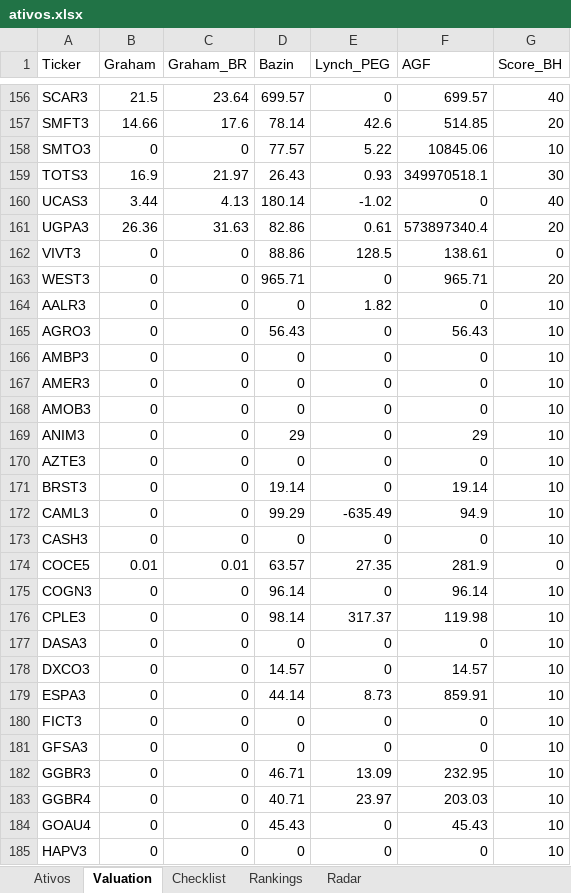
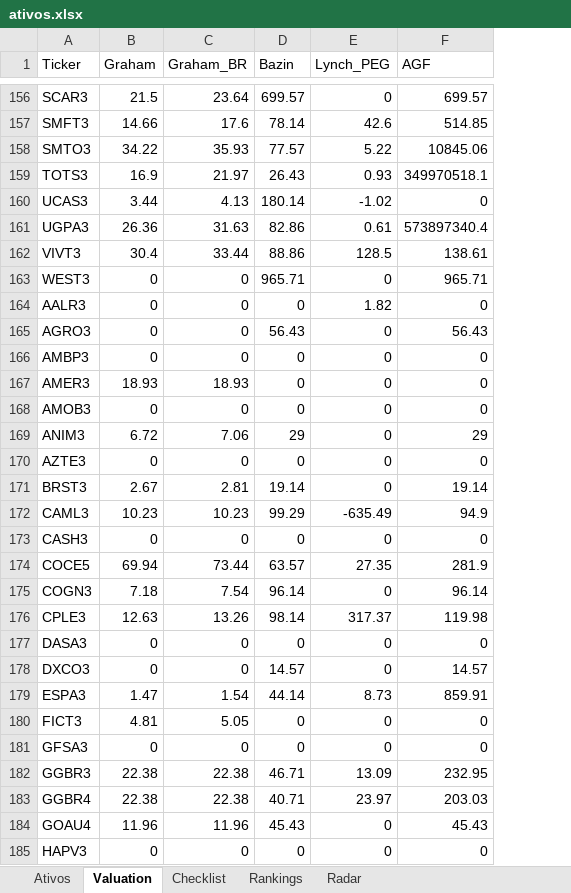
Before and after one commit to carlossobral/sobral_invest, an Excel workbook: ativos.xlsx, sheet Valuation, drawn as a sheet; only a part is shown, gaps mark what is left out; values as stored, in another font and other column widths than the file's, no cell formats; removed rows and columns are numbered as before the commit, all else as after; the diff covers the shown part only; the diff names each change by its address in the sheet, - before the commit and + after, or states it on an @@ line.

```diff
--- a/ativos.xlsx (sheet Valuation)
+++ b/ativos.xlsx (sheet Valuation)
-column G (Score_BH), rows 156-185: 40 | 20 | 10 | 30 | 40 | 20 | 0 | 20 | 10 | 10 | 10 | 10 | 10 | 10 | 10 | 10 | 10 | 10 | 0 | 10 | 10 | 10 | 10 | 10 | 10 | 10 | 10 | 10 | 10 | 10
-B158 (Graham): 0
+B158 (Graham): 34.22
-C158 (Graham_BR): 0
+C158 (Graham_BR): 35.93
-B162 (Graham): 0
+B162 (Graham): 30.4
-C162 (Graham_BR): 0
+C162 (Graham_BR): 33.44
-B167 (Graham): 0
+B167 (Graham): 18.93
-C167 (Graham_BR): 0
+C167 (Graham_BR): 18.93
-B169 (Graham): 0
+B169 (Graham): 6.72
-C169 (Graham_BR): 0
+C169 (Graham_BR): 7.06
-B171 (Graham): 0
+B171 (Graham): 2.67
-C171 (Graham_BR): 0
+C171 (Graham_BR): 2.81
-B172 (Graham): 0
+B172 (Graham): 10.23
-C172 (Graham_BR): 0
+C172 (Graham_BR): 10.23
-B174 (Graham): 0.01
+B174 (Graham): 69.94
-C174 (Graham_BR): 0.01
+C174 (Graham_BR): 73.44
-B175 (Graham): 0
+B175 (Graham): 7.18
-C175 (Graham_BR): 0
+C175 (Graham_BR): 7.54
-B176 (Graham): 0
+B176 (Graham): 12.63
-C176 (Graham_BR): 0
+C176 (Graham_BR): 13.26
-B179 (Graham): 0
+B179 (Graham): 1.47
-C179 (Graham_BR): 0
+C179 (Graham_BR): 1.54
-B180 (Graham): 0
+B180 (Graham): 4.81
-C180 (Graham_BR): 0
+C180 (Graham_BR): 5.05
-B182:B183 (Graham): 0
+B182:B183 (Graham): 22.38
-C182:C183 (Graham_BR): 0
+C182:C183 (Graham_BR): 22.38
-B184 (Graham): 0
+B184 (Graham): 11.96
-C184 (Graham_BR): 0
+C184 (Graham_BR): 11.96
```
Also changed, not shown: 2 added rows, 2 removed rows, 1 moved row and 62 edited cells elsewhere in this sheet, sheet Rankings, sheet Ativos, sheet Checklist, sheet Radar, cell formats.
